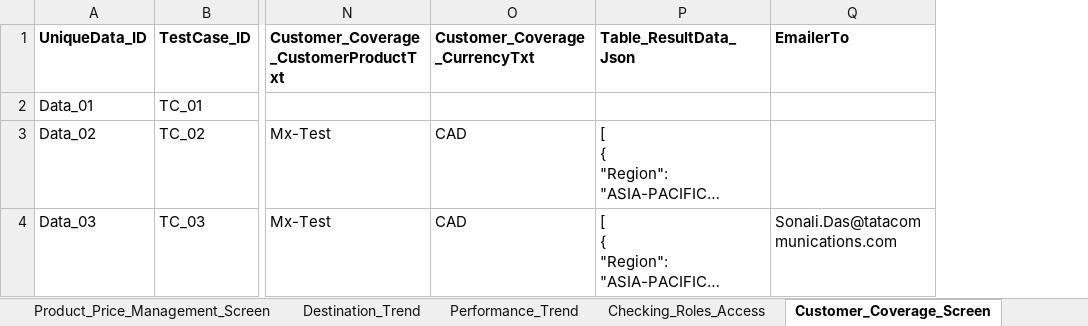
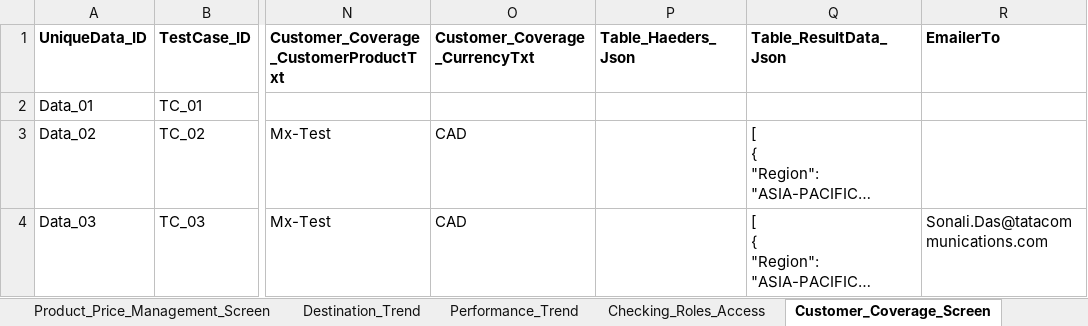
Before and after one commit to snehanshu27/FinalProject, an Excel workbook: data/Test_Data.xlsx, sheet Customer_Coverage_Screen, drawn as a sheet; only a part is shown, gaps mark what is left out; long unchanged cells end in …; values as stored, in another font and other column widths than the file's, no borders; the diff covers the shown part only; the diff names each change by its address in the sheet, - before the commit and + after, or states it on an @@ line.

Commit message:
Price List emailer screen - Missing scripts added

```diff
--- a/data/Test_Data.xlsx (sheet Customer_Coverage_Screen)
+++ b/data/Test_Data.xlsx (sheet Customer_Coverage_Screen)
+column P (Table_Haeders_Json), empty
```
Also changed, not shown: 1 added row elsewhere in this sheet, 4 other files.
